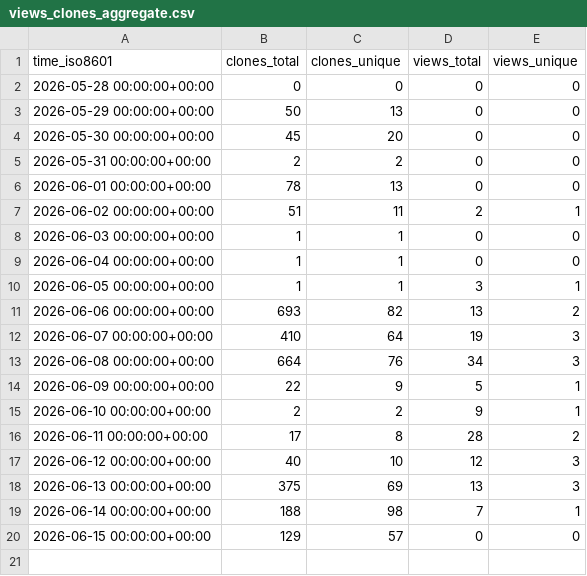
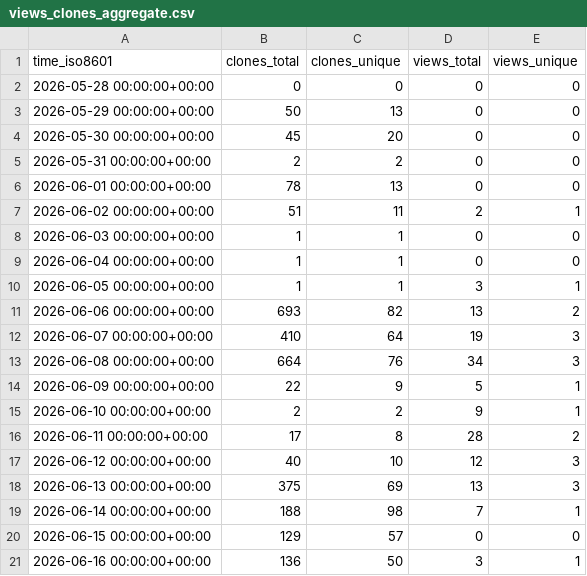
Before and after one commit to vmhomelab/printbuddy, a CSV file: vmhomelab/printbuddy/ghrs-data/views_clones_aggregate.csv, drawn as a sheet.

```diff
--- a/vmhomelab/printbuddy/ghrs-data/views_clones_aggregate.csv
+++ b/vmhomelab/printbuddy/ghrs-data/views_clones_aggregate.csv
@@ -20 +20,2 @@ time_iso8601,clones_total,clones_unique,views_total,views_unique
 2026-06-15 00:00:00+00:00,129,57,0,0
+2026-06-16 00:00:00+00:00,136,50,3,1
```
Also changed, not shown: 1 other file.
